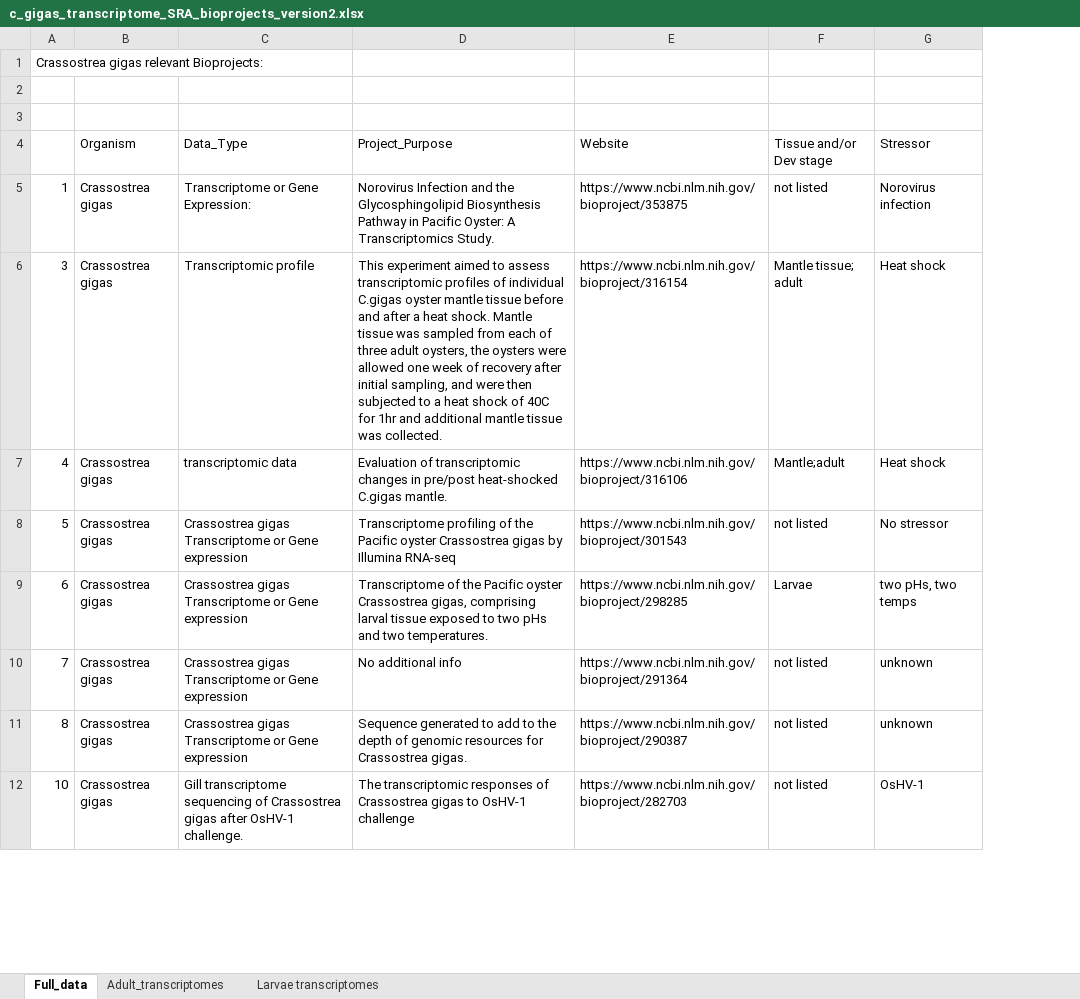
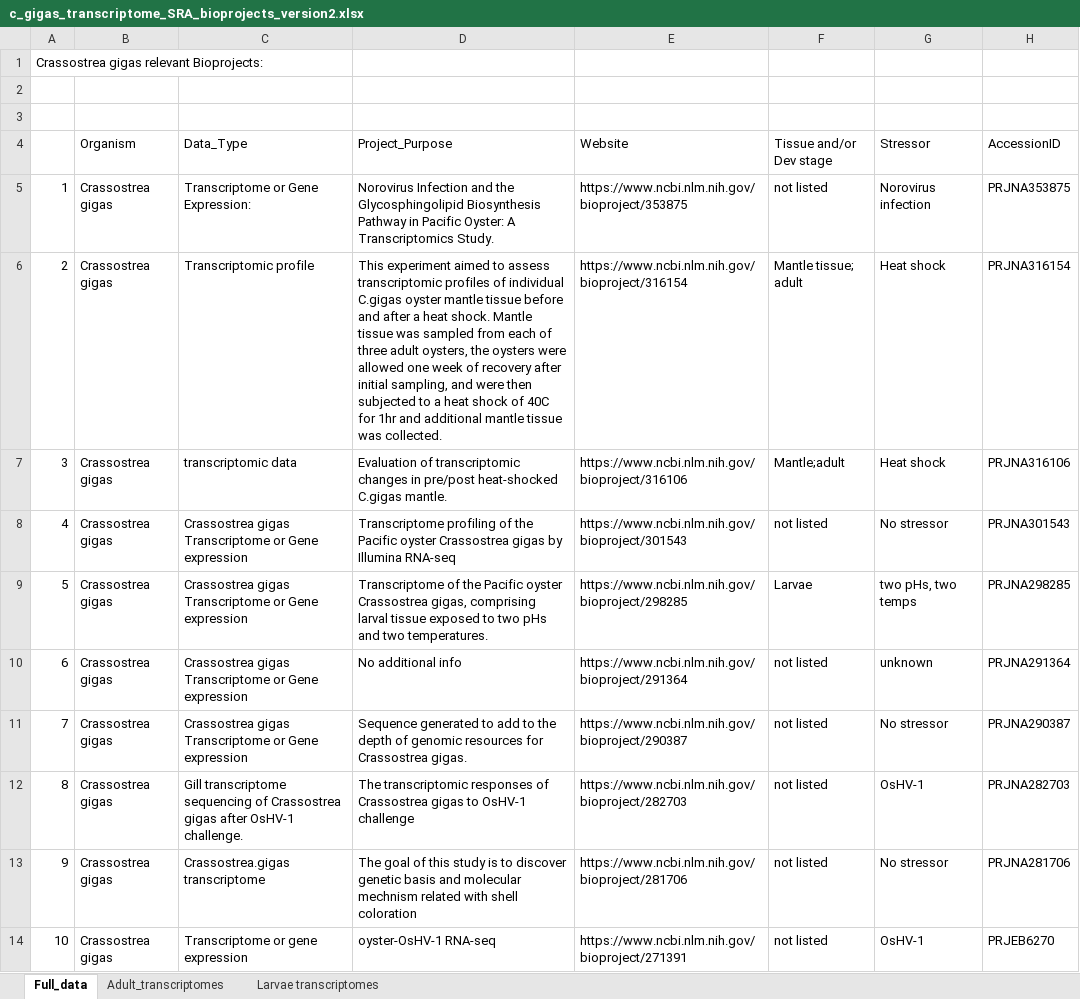
Before and after one commit to erinwitkop/apoptosis_data_pipeline, an Excel workbook: c_gigas_transcriptome_SRA_bioprojects_version2.xlsx, sheet Full_data, drawn as a sheet; only a part is shown; values as stored, in another font and other column widths than the file's, no cell formats; addresses are those after the commit; the diff covers the shown part only; the diff names each change by its address in the sheet, - before the commit and + after, or states it on an @@ line.

Commit message:
created target file spreadsheet and added Accession numbers to old spreadsheet

```diff
--- a/c_gigas_transcriptome_SRA_bioprojects_version2.xlsx (sheet Full_data)
+++ b/c_gigas_transcriptome_SRA_bioprojects_version2.xlsx (sheet Full_data)
+column H (AccessionID), row 5: PRJNA353875; rows 7-12: PRJNA316106 | PRJNA301543 | PRJNA298285 | PRJNA291364 | PRJNA290387 | PRJNA282703; row 14: PRJEB6270
+row 6: 2 | Crassostrea gigas | Transcriptomic profile | This experiment aimed to assess transcriptomic profiles of individual C.gigas oyster mantle tissue before and after a heat shock. Mantle tissue was sampled from each of three adult oysters, the oysters were allowed one week of recovery after initial sampling, and were then subjected to a heat shock of 40C for 1hr and additional mantle tissue was collected. | https://www.ncbi.nlm.nih.gov/bioproject/316154 | Mantle tissue; adult | Heat shock | PRJNA316154
-C7 (Data_Type): Transcriptomic profile
+C7 (Data_Type): transcriptomic data
-D7 (Project_Purpose): This experiment aimed to assess transcriptomic profiles of individual C.gigas oyster mantle tissue before and after a heat shock. Mantle tissue was sampled from each of three adult oysters, the oysters were allowed one week of recovery after initial sampling, and were then subjected to a heat shock of 40C for 1hr and additional mantle tissue was collected.
+D7 (Project_Purpose): Evaluation of transcriptomic changes in pre/post heat-shocked C.gigas mantle.
-E7 (Website): https://www.ncbi.nlm.nih.gov/bioproject/316154
+E7 (Website): https://www.ncbi.nlm.nih.gov/bioproject/316106
-F7 (Tissue and/or Dev stage): Mantle tissue; adult
+F7 (Tissue and/or Dev stage): Mantle;adult
-C8 (Data_Type): transcriptomic data
+C8 (Data_Type): Crassostrea gigas Transcriptome or Gene expression
-D8 (Project_Purpose): Evaluation of transcriptomic changes in pre/post heat-shocked C.gigas mantle.
+D8 (Project_Purpose): Transcriptome profiling of the Pacific oyster Crassostrea gigas by Illumina RNA-seq
-E8 (Website): https://www.ncbi.nlm.nih.gov/bioproject/316106
+E8 (Website): https://www.ncbi.nlm.nih.gov/bioproject/301543
-F8 (Tissue and/or Dev stage): Mantle;adult
+F8 (Tissue and/or Dev stage): not listed
-G8 (Stressor): Heat shock
+G8 (Stressor): No stressor
-D9 (Project_Purpose): Transcriptome profiling of the Pacific oyster Crassostrea gigas by Illumina RNA-seq
+D9 (Project_Purpose): Transcriptome of the Pacific oyster Crassostrea gigas, comprising larval tissue exposed to two pHs and two temperatures.
-E9 (Website): https://www.ncbi.nlm.nih.gov/bioproject/301543
+E9 (Website): https://www.ncbi.nlm.nih.gov/bioproject/298285
-F9 (Tissue and/or Dev stage): not listed
+F9 (Tissue and/or Dev stage): Larvae
-G9 (Stressor): No stressor
+G9 (Stressor): two pHs, two temps
-D10 (Project_Purpose): Transcriptome of the Pacific oyster Crassostrea gigas, comprising larval tissue exposed to two pHs and two temperatures.
+D10 (Project_Purpose): No additional info
-E10 (Website): https://www.ncbi.nlm.nih.gov/bioproject/298285
+E10 (Website): https://www.ncbi.nlm.nih.gov/bioproject/291364
-F10 (Tissue and/or Dev stage): Larvae
+F10 (Tissue and/or Dev stage): not listed
-G10 (Stressor): two pHs, two temps
+G10 (Stressor): unknown
-D11 (Project_Purpose): No additional info
+D11 (Project_Purpose): Sequence generated to add to the depth of genomic resources for Crassostrea gigas.
-E11 (Website): https://www.ncbi.nlm.nih.gov/bioproject/291364
+E11 (Website): https://www.ncbi.nlm.nih.gov/bioproject/290387
-G11 (Stressor): unknown
+G11 (Stressor): No stressor
-C12 (Data_Type): Crassostrea gigas Transcriptome or Gene expression
+C12 (Data_Type): Gill transcriptome sequencing of Crassostrea gigas after OsHV-1 challenge.
-D12 (Project_Purpose): Sequence generated to add to the depth of genomic resources for Crassostrea gigas.
+D12 (Project_Purpose): The transcriptomic responses of Crassostrea gigas to OsHV-1 challenge
-E12 (Website): https://www.ncbi.nlm.nih.gov/bioproject/290387
+E12 (Website): https://www.ncbi.nlm.nih.gov/bioproject/282703
-G12 (Stressor): unknown
+G12 (Stressor): OsHV-1
+row 13: 9 | Crassostrea gigas | Crassostrea.gigas transcriptome | The goal of this study is to discover genetic basis and molecular mechnism related with shell coloration | https://www.ncbi.nlm.nih.gov/bioproject/281706 | not listed | No stressor | PRJNA281706
-C14 (Data_Type): Gill transcriptome sequencing of Crassostrea gigas after OsHV-1 challenge.
+C14 (Data_Type): Transcriptome or gene expression
-D14 (Project_Purpose): The transcriptomic responses of Crassostrea gigas to OsHV-1 challenge
+D14 (Project_Purpose): oyster-OsHV-1 RNA-seq
-E14 (Website): https://www.ncbi.nlm.nih.gov/bioproject/282703
+E14 (Website): https://www.ncbi.nlm.nih.gov/bioproject/271391
```
Also changed, not shown: 2 added rows, 4 removed rows and 81 edited cells elsewhere in this sheet, cell formats, 1 other file.
